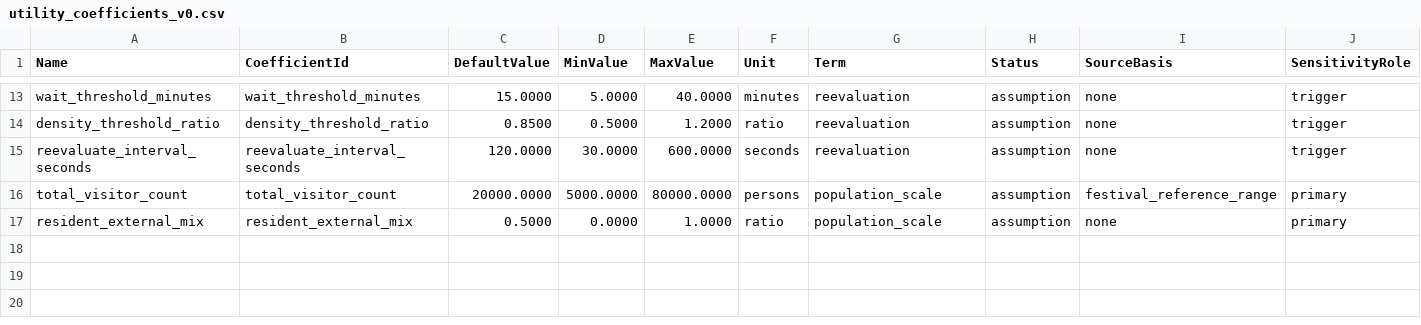
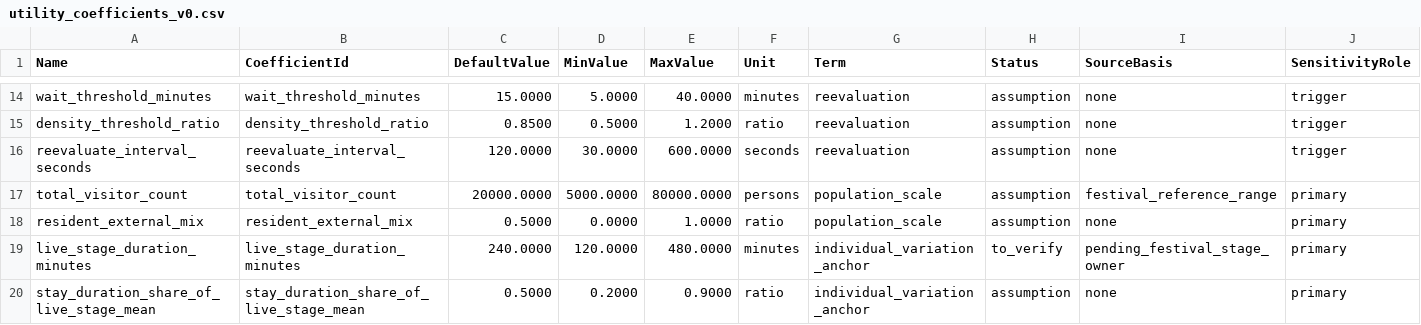
Before and after one commit to Mygarden797/FestaFiesta, a CSV file: data/unreal/utility_coefficients_v0.csv, drawn as a sheet; only a part is shown, gaps mark what is left out; rows hold the shown columns only; the diff covers the shown part only; the diff names each change by its address in the sheet, - before the commit and + after, or states it on an @@ line.

```diff
--- a/data/unreal/utility_coefficients_v0.csv
+++ b/data/unreal/utility_coefficients_v0.csv
+row 19: live_stage_duration_minutes | live_stage_duration_minutes | 240.0000 | 120.0000 | 480.0000 | minutes | individual_variation_anchor | to_verify | pending_festival_stage_owner | primary
+row 20: stay_duration_share_of_live_stage_mean | stay_duration_share_of_live_stage_mean | 0.5000 | 0.2000 | 0.9000 | ratio | individual_variation_anchor | assumption | none | primary
```
Also changed, not shown: 2 added rows and 2 edited cells elsewhere in this file, data/derived/utility_coefficients_v0.csv, 22 other files.
